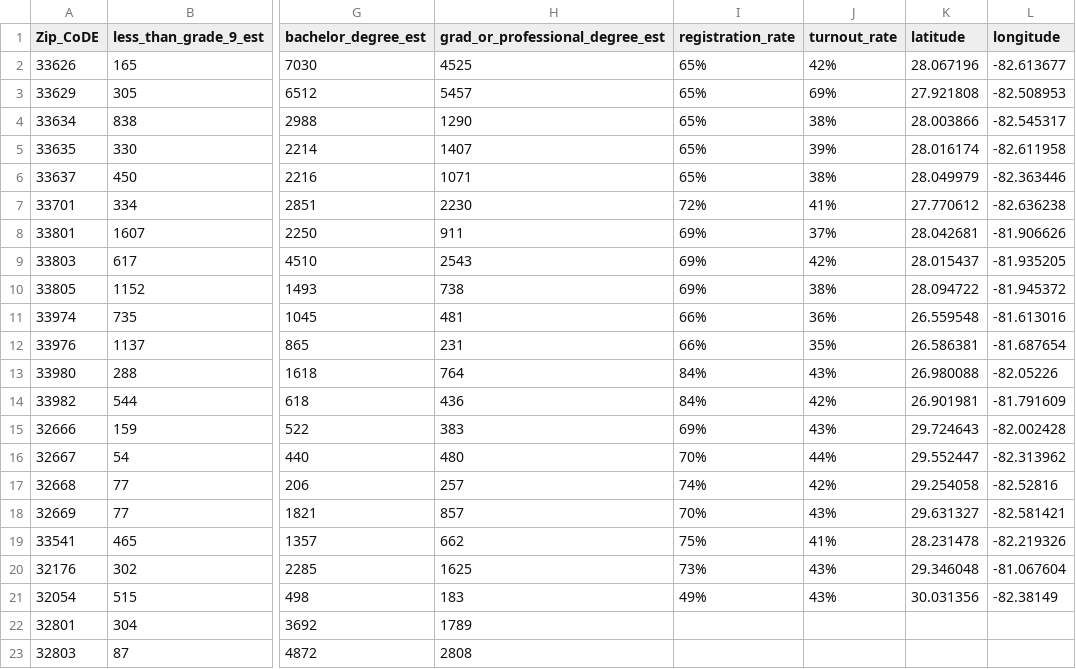
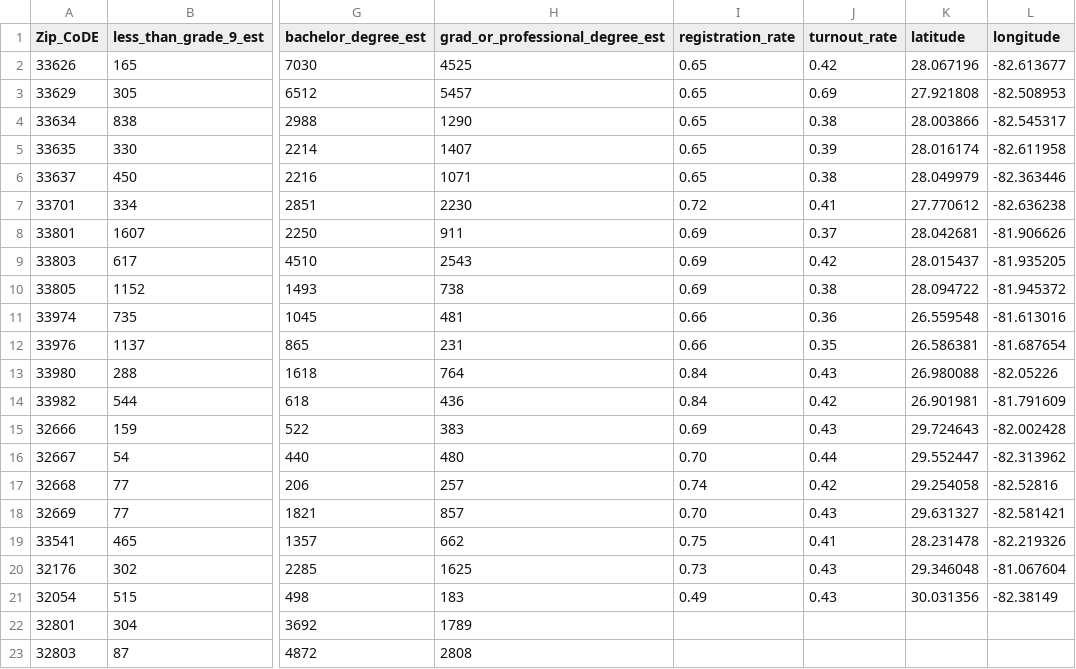
Before and after one commit to juanferc/Multi-Axial-Voter-Participation-Analysis, a CSV file: static/Florida_educational_attainment_voting_registration_income.csv, drawn as a sheet; only a part is shown, gaps mark what is left out; the diff names each change by its address in the sheet, - before the commit and + after, or states it on an @@ line.

```diff
--- a/static/Florida_educational_attainment_voting_registration_income.csv
+++ b/static/Florida_educational_attainment_voting_registration_income.csv
-I2:I6 (registration_rate): 65%
+I2:I6 (registration_rate): 0.65
-J2 (turnout_rate): 42%
+J2 (turnout_rate): 0.42
-J3 (turnout_rate): 69%
+J3 (turnout_rate): 0.69
-J4 (turnout_rate): 38%
+J4 (turnout_rate): 0.38
-J5 (turnout_rate): 39%
+J5 (turnout_rate): 0.39
-J6 (turnout_rate): 38%
+J6 (turnout_rate): 0.38
-I7 (registration_rate): 72%
+I7 (registration_rate): 0.72
-J7 (turnout_rate): 41%
+J7 (turnout_rate): 0.41
-I8:I10 (registration_rate): 69%
+I8:I10 (registration_rate): 0.69
-J8 (turnout_rate): 37%
+J8 (turnout_rate): 0.37
-J9 (turnout_rate): 42%
+J9 (turnout_rate): 0.42
-J10 (turnout_rate): 38%
+J10 (turnout_rate): 0.38
-I11:I12 (registration_rate): 66%
+I11:I12 (registration_rate): 0.66
-J11 (turnout_rate): 36%
+J11 (turnout_rate): 0.36
-J12 (turnout_rate): 35%
+J12 (turnout_rate): 0.35
-I13:I14 (registration_rate): 84%
+I13:I14 (registration_rate): 0.84
-J13 (turnout_rate): 43%
+J13 (turnout_rate): 0.43
-J14 (turnout_rate): 42%
+J14 (turnout_rate): 0.42
-I15 (registration_rate): 69%
+I15 (registration_rate): 0.69
-J15 (turnout_rate): 43%
+J15 (turnout_rate): 0.43
-I16 (registration_rate): 70%
+I16 (registration_rate): 0.70
-J16 (turnout_rate): 44%
+J16 (turnout_rate): 0.44
-I17 (registration_rate): 74%
+I17 (registration_rate): 0.74
-J17 (turnout_rate): 42%
+J17 (turnout_rate): 0.42
-I18 (registration_rate): 70%
+I18 (registration_rate): 0.70
-J18 (turnout_rate): 43%
+J18 (turnout_rate): 0.43
-I19 (registration_rate): 75%
+I19 (registration_rate): 0.75
-J19 (turnout_rate): 41%
+J19 (turnout_rate): 0.41
-I20 (registration_rate): 73%
+I20 (registration_rate): 0.73
-J20:J21 (turnout_rate): 43%
+J20:J21 (turnout_rate): 0.43
-I21 (registration_rate): 49%
+I21 (registration_rate): 0.49
```
Also changed, not shown: static/FinalProjectData.csv, 56 other files.
